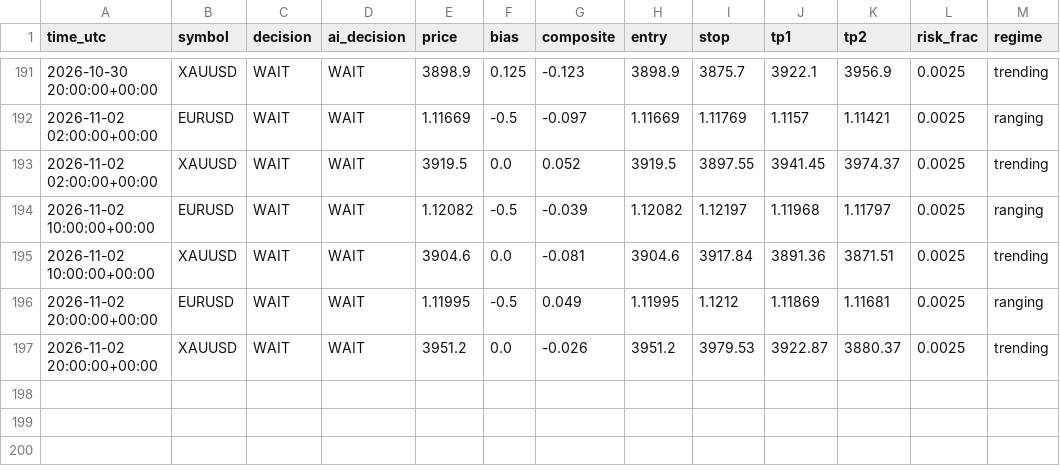
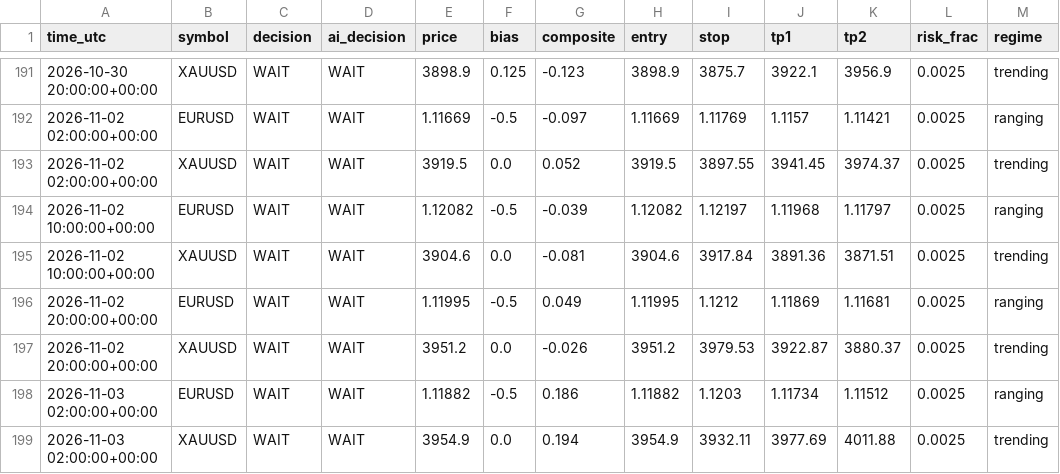
Before and after one commit to sobhansbp/Trade-, a CSV file: journal/signals.csv, drawn as a sheet; only a part is shown, gaps mark what is left out; the diff names each change by its address in the sheet, - before the commit and + after, or states it on an @@ line.

```diff
--- a/journal/signals.csv
+++ b/journal/signals.csv
+row 198: 2026-11-03 02:00:00+00:00 | EURUSD | WAIT | WAIT | 1.11882 | -0.5 | 0.186 | 1.11882 | 1.1203 | 1.11734 | 1.11512 | 0.0025 | ranging
+row 199: 2026-11-03 02:00:00+00:00 | XAUUSD | WAIT | WAIT | 3954.9 | 0.0 | 0.194 | 3954.9 | 3932.11 | 3977.69 | 4011.88 | 0.0025 | trending
```
Also changed, not shown: journal/news_scores.csv, journal/paper_equity.csv, 3 other files.
